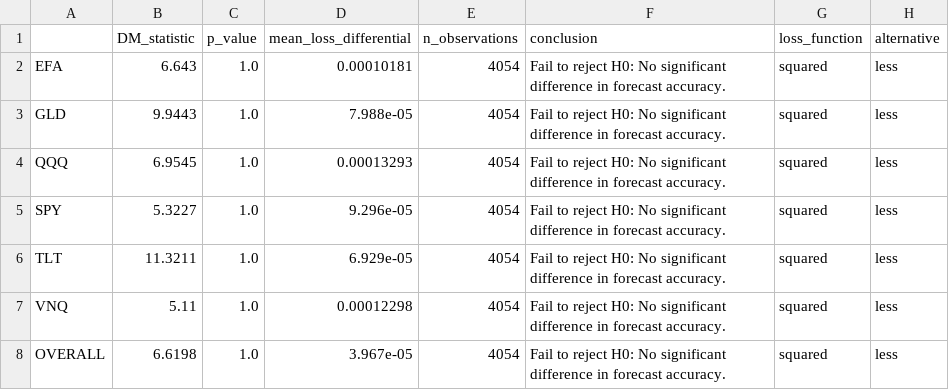
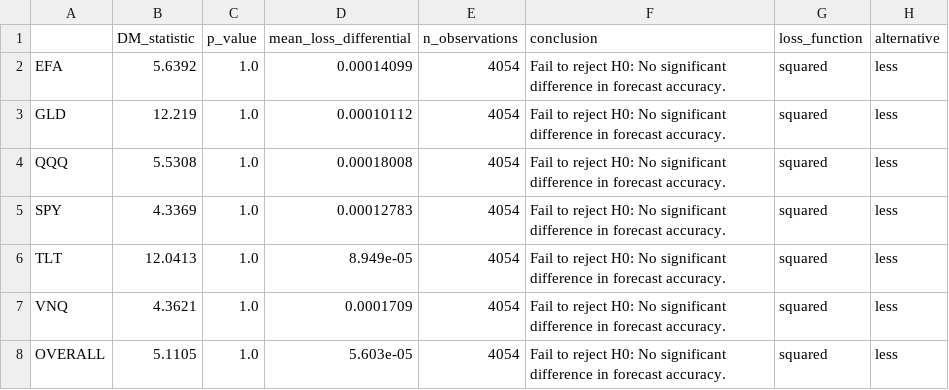
Before and after one commit to krishtanwar458/kalman-portfolio, a CSV file: results/diebold_mariano_results_Kalman_Sigma_MV.csv, drawn as a sheet.

```diff
--- a/results/diebold_mariano_results_Kalman_Sigma_MV.csv
+++ b/results/diebold_mariano_results_Kalman_Sigma_MV.csv
@@ -1,8 +1,8 @@
 ,DM_statistic,p_value,mean_loss_differential,n_observations,conclusion,loss_function,alternative
-EFA,6.643,1.0,0.00010181,4054,Fail to reject H0: No significant difference in forecast accuracy.,squared,less
-GLD,9.9443,1.0,7.988e-05,4054,Fail to reject H0: No significant difference in forecast accuracy.,squared,less
-QQQ,6.9545,1.0,0.00013293,4054,Fail to reject H0: No significant difference in forecast accuracy.,squared,less
-SPY,5.3227,1.0,9.296e-05,4054,Fail to reject H0: No significant difference in forecast accuracy.,squared,less
-TLT,11.3211,1.0,6.929e-05,4054,Fail to reject H0: No significant difference in forecast accuracy.,squared,less
-VNQ,5.11,1.0,0.00012298,4054,Fail to reject H0: No significant difference in forecast accuracy.,squared,less
-OVERALL,6.6198,1.0,3.967e-05,4054,Fail to reject H0: No significant difference in forecast accuracy.,squared,less
+EFA,5.6392,1.0,0.00014099,4054,Fail to reject H0: No significant difference in forecast accuracy.,squared,less
+GLD,12.219,1.0,0.00010112,4054,Fail to reject H0: No significant difference in forecast accuracy.,squared,less
+QQQ,5.5308,1.0,0.00018008,4054,Fail to reject H0: No significant difference in forecast accuracy.,squared,less
+SPY,4.3369,1.0,0.00012783,4054,Fail to reject H0: No significant difference in forecast accuracy.,squared,less
+TLT,12.0413,1.0,8.949e-05,4054,Fail to reject H0: No significant difference in forecast accuracy.,squared,less
+VNQ,4.3621,1.0,0.0001709,4054,Fail to reject H0: No significant difference in forecast accuracy.,squared,less
+OVERALL,5.1105,1.0,5.603e-05,4054,Fail to reject H0: No significant difference in forecast accuracy.,squared,less
```
Also changed, not shown: results/Kalman_Full_MV_advantage_by_regime.csv, results/cost_sensitivity.csv, 37 other files.
